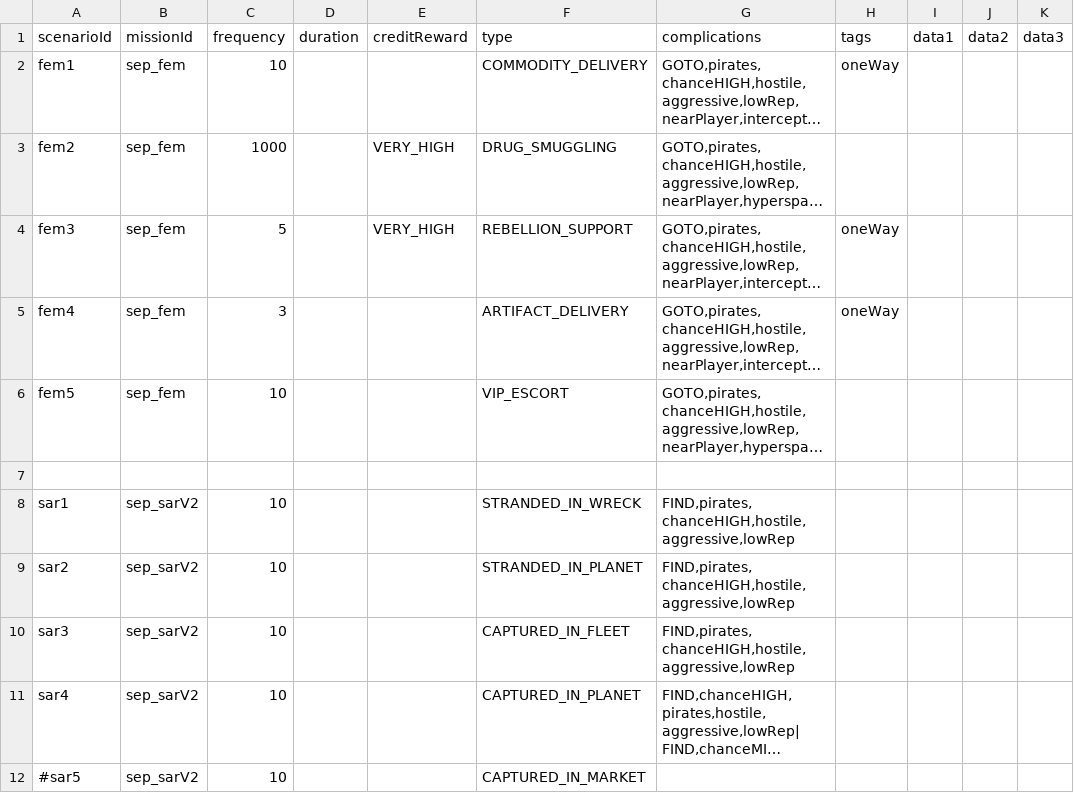
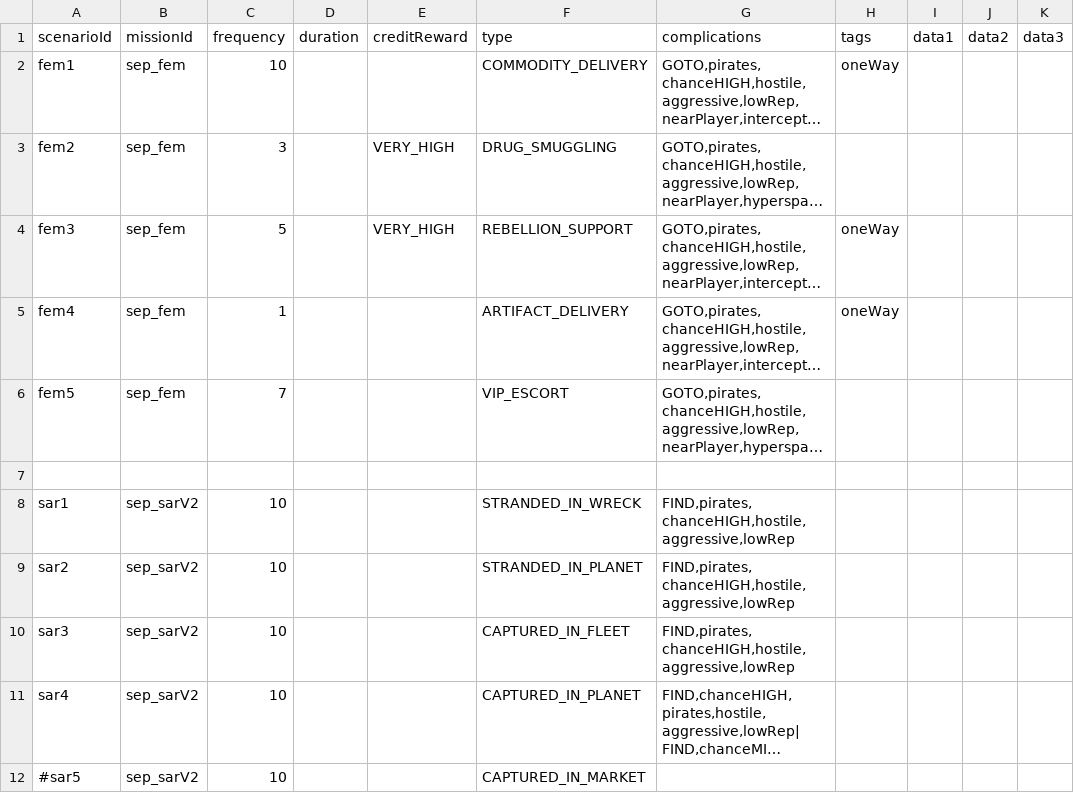
Before and after one commit to AudaxLudos/sector-expansion-pack, a CSV file: data/campaign/sep_mission_scenarios.csv, drawn as a sheet; only a part is shown; long unchanged cells end in …; the diff names each change by its address in the sheet, - before the commit and + after, or states it on an @@ line.

```diff
--- a/data/campaign/sep_mission_scenarios.csv
+++ b/data/campaign/sep_mission_scenarios.csv
-C3 (frequency): 1000
+C3 (frequency): 3
-C5 (frequency): 3
+C5 (frequency): 1
-C6 (frequency): 10
+C6 (frequency): 7
```
Also changed, not shown: data/campaign/bar_events.csv, data/campaign/person_missions.csv, 4 other files.
